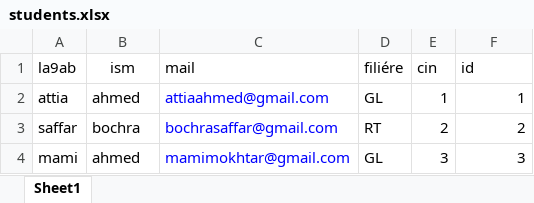
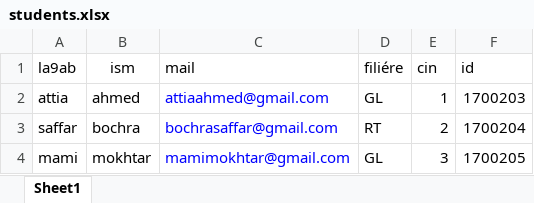
Before and after one commit to skandertrifa/Insat-PFE-Back, an Excel workbook: uploads/students/students.xlsx, sheet Sheet1, drawn as a sheet; values as stored, in another font and other column widths than the file's, no borders; the diff names each change by its address in the sheet, - before the commit and + after, or states it on an @@ line.

```diff
--- a/uploads/students/students.xlsx (sheet Sheet1)
+++ b/uploads/students/students.xlsx (sheet Sheet1)
-F2 (id): 1
+F2 (id): 1700203
-F3 (id): 2
+F3 (id): 1700204
-B4 (ism): ahmed
+B4 (ism): mokhtar
-F4 (id): 3
+F4 (id): 1700205
```
Also changed, not shown: 5 other files.
